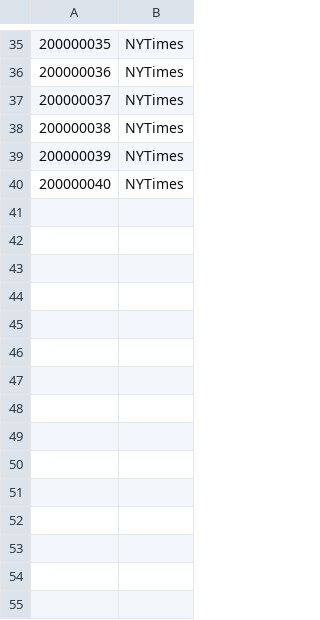
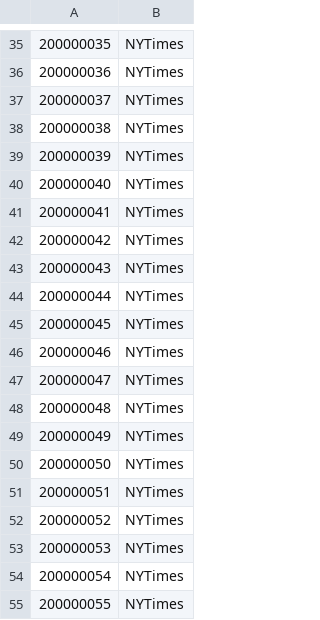
Before and after one commit to pwSathira/YU_LibraryProject, a CSV file: src/main/resources/data/newsletterdata.csv, drawn as a sheet; only a part is shown, gaps mark what is left out; the diff names each change by its address in the sheet, - before the commit and + after, or states it on an @@ line.

```diff
--- a/src/main/resources/data/newsletterdata.csv
+++ b/src/main/resources/data/newsletterdata.csv
+row 41: 200000041 | NYTimes
+row 42: 200000042 | NYTimes
+row 43: 200000043 | NYTimes
+row 44: 200000044 | NYTimes
+row 45: 200000045 | NYTimes
+row 46: 200000046 | NYTimes
+row 47: 200000047 | NYTimes
+row 48: 200000048 | NYTimes
+row 49: 200000049 | NYTimes
+row 50: 200000050 | NYTimes
+row 51: 200000051 | NYTimes
+row 52: 200000052 | NYTimes
+row 53: 200000053 | NYTimes
+row 54: 200000054 | NYTimes
+row 55: 200000055 | NYTimes
```
Also changed, not shown: src/main/resources/data/bookdata.csv, src/main/resources/data/studentdata.csv, 18 other files.
